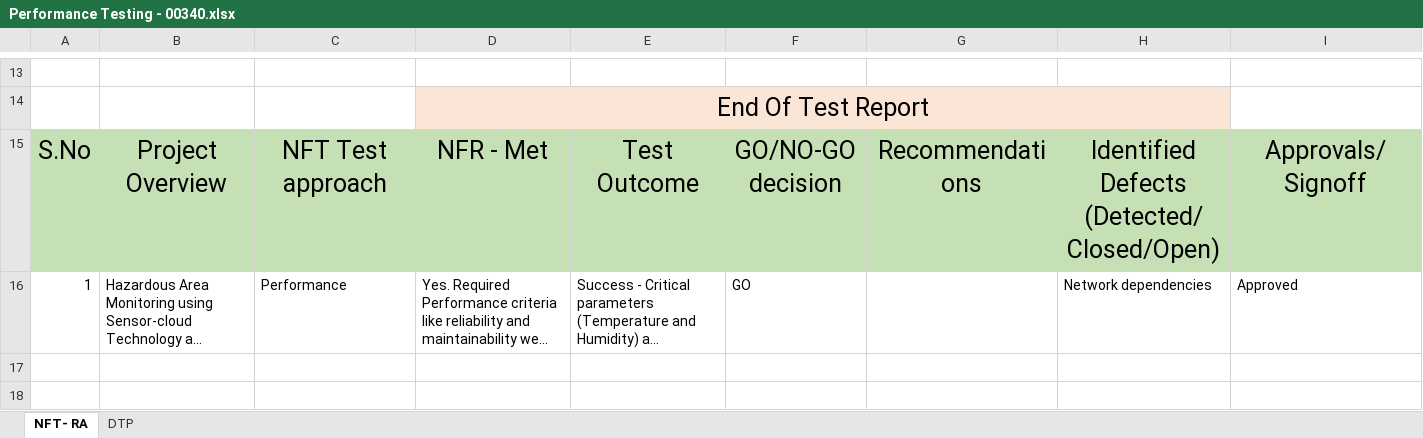
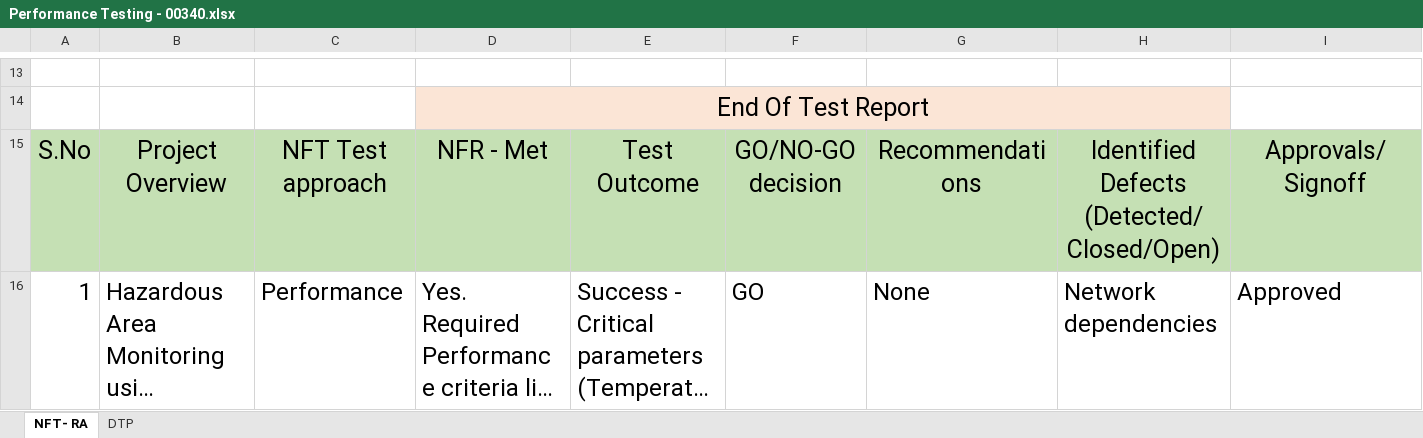
Before and after one commit to IBM-EPBL/IBM-Project-12506-1659452470, an Excel workbook: PROJECT DEVELOPMENT PHASE/Performance Testing/Performance Testing - 00340.xlsx, sheet NFT- RA, drawn as a sheet; only a part is shown, gaps mark what is left out; long unchanged cells end in …; values as stored, in another font and other column widths than the file's, no borders; the diff names each change by its address in the sheet, - before the commit and + after, or states it on an @@ line.

Commit message:
Add files via upload

```diff
--- a/PROJECT DEVELOPMENT PHASE/Performance Testing/Performance Testing - 00340.xlsx (sheet NFT- RA)
+++ b/PROJECT DEVELOPMENT PHASE/Performance Testing/Performance Testing - 00340.xlsx (sheet NFT- RA)
@@ A16:F16 text size: larger @@
-G16: (empty)
+G16: None
@@ H16:I16 text size: larger @@
```
